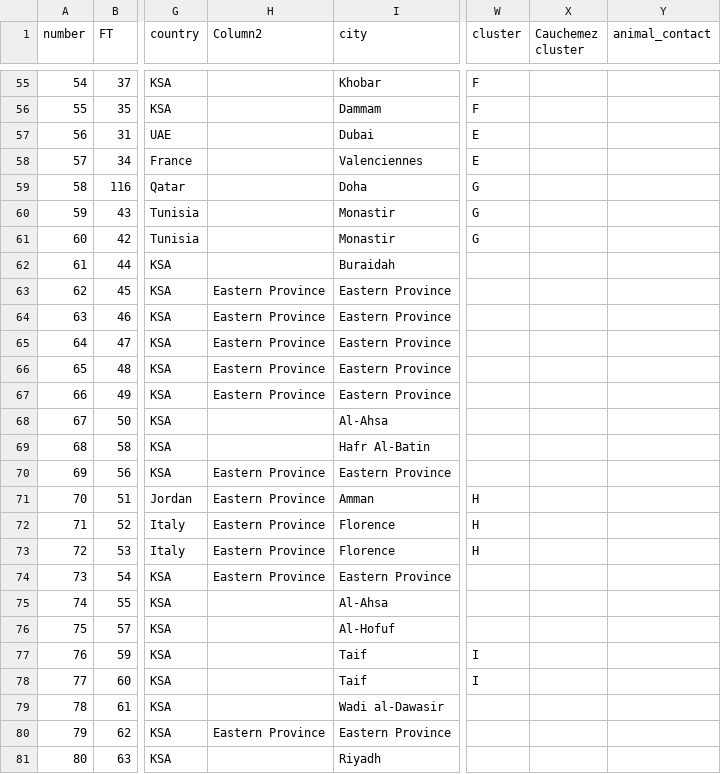
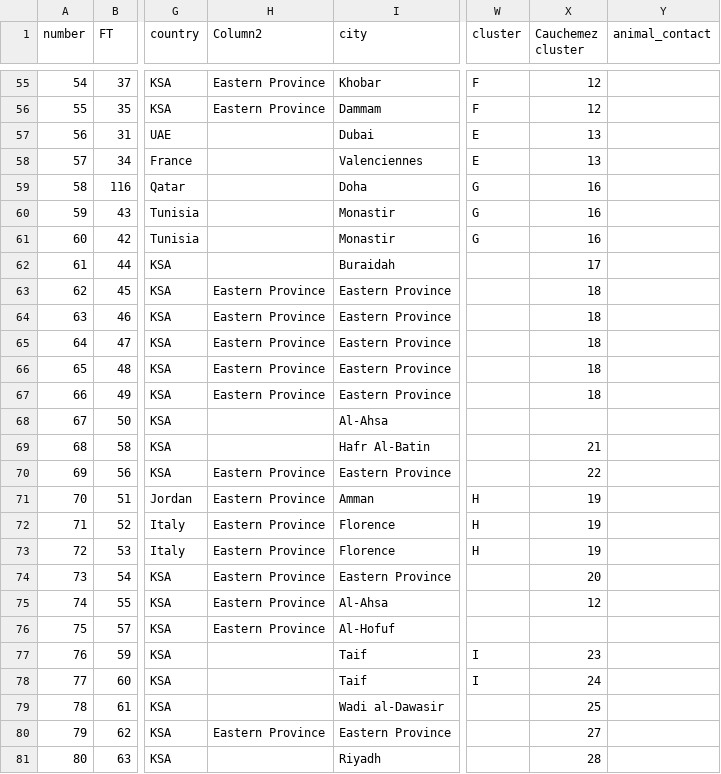
Before and after one commit to rambaut/MERS-Cases, a CSV file: data/cases.csv, drawn as a sheet; only a part is shown, gaps mark what is left out; the diff covers the shown part only; the diff names each change by its address in the sheet, - before the commit and + after, or states it on an @@ line.

```diff
--- a/data/cases.csv
+++ b/data/cases.csv
-H55:H56 (Column2): (empty)
+H55:H56 (Column2): Eastern Province
-X55:X56 (Cauchemez cluster): (empty)
+X55:X56 (Cauchemez cluster): 12
-X57:X58 (Cauchemez cluster): (empty)
+X57:X58 (Cauchemez cluster): 13
-X59:X61 (Cauchemez cluster): (empty)
+X59:X61 (Cauchemez cluster): 16
-X62 (Cauchemez cluster): (empty)
+X62 (Cauchemez cluster): 17
-X63:X67 (Cauchemez cluster): (empty)
+X63:X67 (Cauchemez cluster): 18
-X69 (Cauchemez cluster): (empty)
+X69 (Cauchemez cluster): 21
-X70 (Cauchemez cluster): (empty)
+X70 (Cauchemez cluster): 22
-X71:X73 (Cauchemez cluster): (empty)
+X71:X73 (Cauchemez cluster): 19
-X74 (Cauchemez cluster): (empty)
+X74 (Cauchemez cluster): 20
-H75:H76 (Column2): (empty)
+H75:H76 (Column2): Eastern Province
-X75 (Cauchemez cluster): (empty)
+X75 (Cauchemez cluster): 12
-X77 (Cauchemez cluster): (empty)
+X77 (Cauchemez cluster): 23
-X78 (Cauchemez cluster): (empty)
+X78 (Cauchemez cluster): 24
-X79 (Cauchemez cluster): (empty)
+X79 (Cauchemez cluster): 25
-X80 (Cauchemez cluster): (empty)
+X80 (Cauchemez cluster): 27
-X81 (Cauchemez cluster): (empty)
+X81 (Cauchemez cluster): 28
```
Also changed, not shown: 169 edited cells elsewhere in this file, 1 other file.
